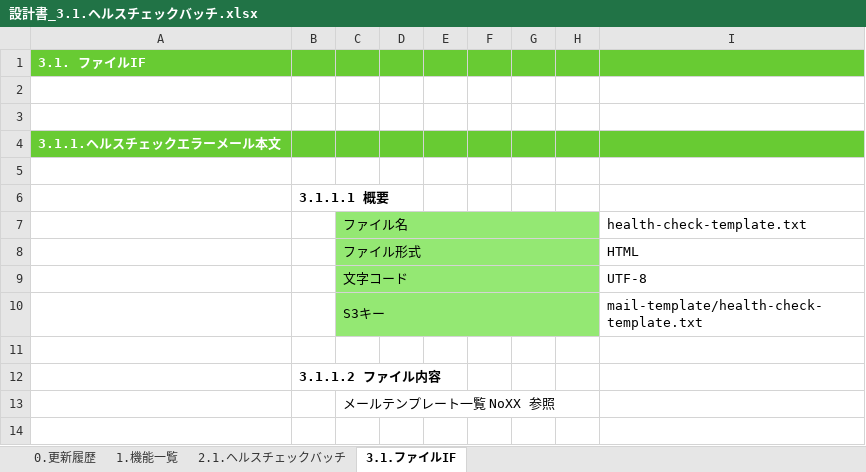
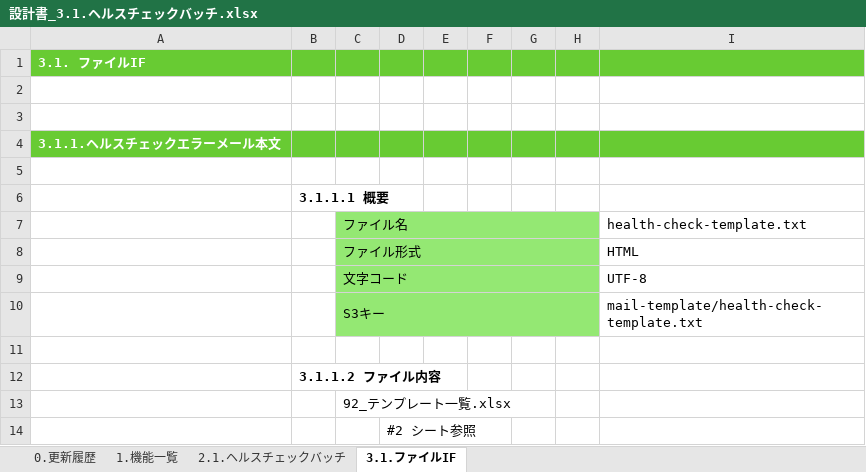
Before and after one commit to kohei-okazaki/work-3g, an Excel workbook: ha-asset/01_design/03_batch/設計書_3.1.ヘルスチェックバッチ.xlsx, sheet 3.1.ファイルIF, drawn as a sheet; values as stored, in another font and other column widths than the file's, no borders; the diff names each change by its address in the sheet, - before the commit and + after, or states it on an @@ line.

```diff
--- a/ha-asset/01_design/03_batch/設計書_3.1.ヘルスチェックバッチ.xlsx (sheet 3.1.ファイルIF)
+++ b/ha-asset/01_design/03_batch/設計書_3.1.ヘルスチェックバッチ.xlsx (sheet 3.1.ファイルIF)
-C13: メールテンプレート一覧 NoXX 参照
+C13: 92_テンプレート一覧.xlsx
+row 14:  |  |  | #2 シート参照
```
Also changed, not shown: sheet 2.1.ヘルスチェックバッチ.
